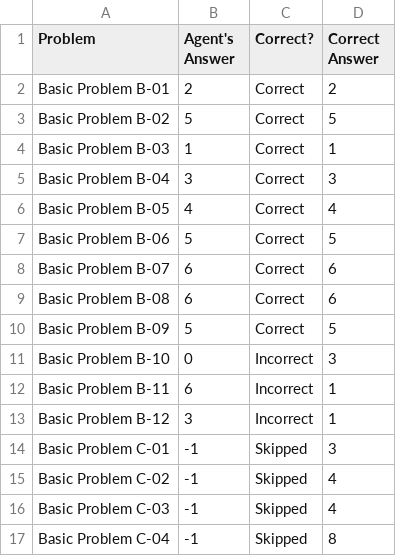
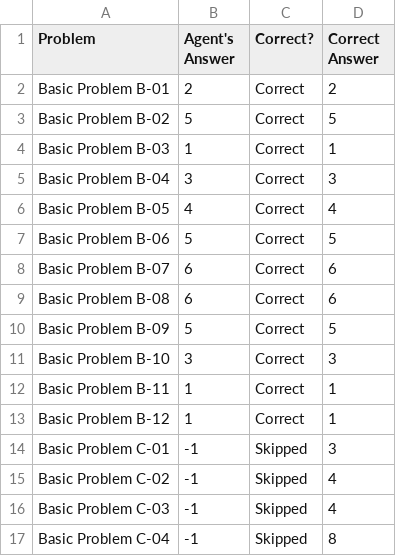
Before and after one commit to Thor-Codinson/KBAI-Assignment-1, a CSV file: ProblemResults.csv, drawn as a sheet; only a part is shown.

Commit message:
Finished P1
Works on all challenge problems. Added overlay function to get last few right. Needs to be cleaned and commented.

```diff
--- a/ProblemResults.csv
+++ b/ProblemResults.csv
@@ -10,5 +10,5 @@ Basic Problem B-08,6,Correct,6
 Basic Problem B-09,5,Correct,5
-Basic Problem B-10,0,Incorrect,3
-Basic Problem B-11,6,Incorrect,1
-Basic Problem B-12,3,Incorrect,1
+Basic Problem B-10,3,Correct,3
+Basic Problem B-11,1,Correct,1
+Basic Problem B-12,1,Correct,1
 Basic Problem C-01,-1,Skipped,3
```
Also changed, not shown: AgentAnswers.csv, 8 other files.
